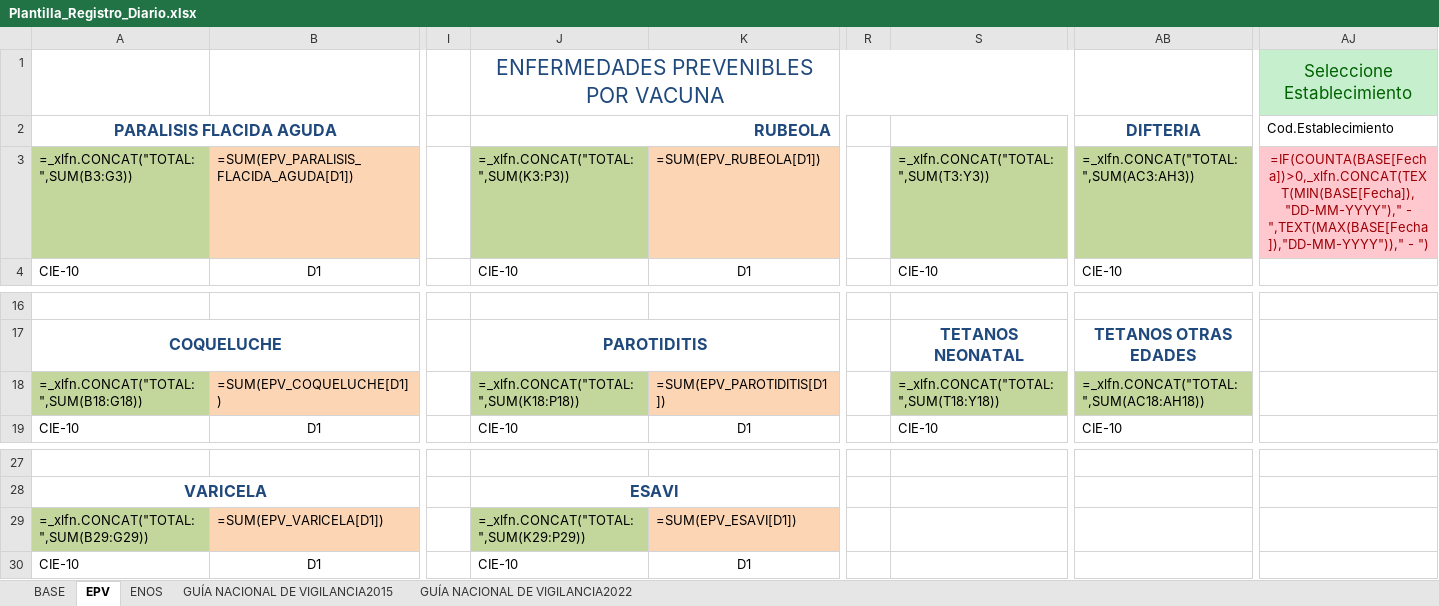
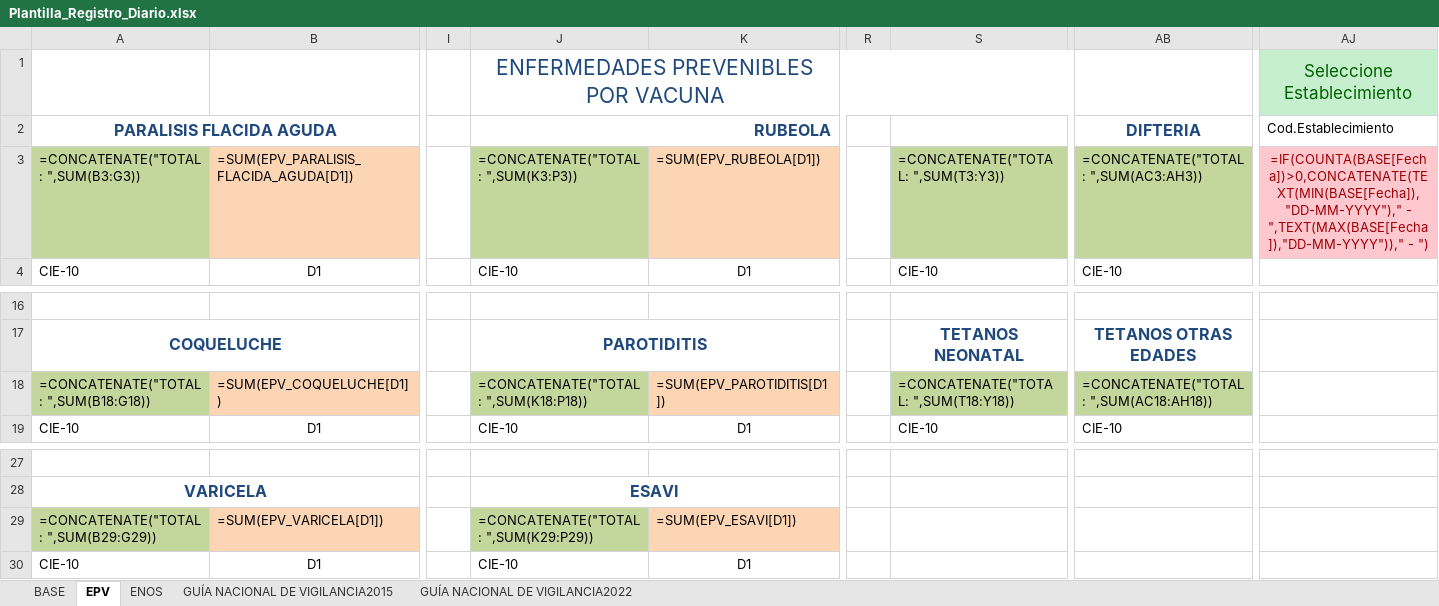
Before and after one commit to Elieser007/HIS-Downloader, an Excel workbook: Plantilla_Registro_Diario.xlsx, sheet EPV, drawn as a sheet; only a part is shown, gaps mark what is left out; values as stored, in another font and other column widths than the file's, no borders; formulas are shown in place of their values; conditional formats and table styles not drawn; the diff names each change by its address in the sheet, - before the commit and + after, or states it on an @@ line.

Commit message:
changed excel fx CONCAT for CONCATENAR

```diff
--- a/Plantilla_Registro_Diario.xlsx (sheet EPV)
+++ b/Plantilla_Registro_Diario.xlsx (sheet EPV)
-A3: =_xlfn.CONCAT("TOTAL: ",SUM(B3:G3))
+A3: =CONCATENATE("TOTAL: ",SUM(B3:G3))
-J3: =_xlfn.CONCAT("TOTAL: ",SUM(K3:P3))
+J3: =CONCATENATE("TOTAL: ",SUM(K3:P3))
-S3: =_xlfn.CONCAT("TOTAL: ",SUM(T3:Y3))
+S3: =CONCATENATE("TOTAL: ",SUM(T3:Y3))
-AB3: =_xlfn.CONCAT("TOTAL: ",SUM(AC3:AH3))
+AB3: =CONCATENATE("TOTAL: ",SUM(AC3:AH3))
-AJ3: =IF(COUNTA(BASE[Fecha])>0,_xlfn.CONCAT(TEXT(MIN(BASE[Fecha]),"DD-MM-YYYY")," - ",TEXT(MAX(BASE[Fecha]),"DD-MM-YYYY")),"…
+AJ3: =IF(COUNTA(BASE[Fecha])>0,CONCATENATE(TEXT(MIN(BASE[Fecha]),"DD-MM-YYYY")," - ",TEXT(MAX(BASE[Fecha]),"DD-MM-YYYY")),"…
-A18: =_xlfn.CONCAT("TOTAL: ",SUM(B18:G18))
+A18: =CONCATENATE("TOTAL: ",SUM(B18:G18))
-J18: =_xlfn.CONCAT("TOTAL: ",SUM(K18:P18))
+J18: =CONCATENATE("TOTAL: ",SUM(K18:P18))
-S18: =_xlfn.CONCAT("TOTAL: ",SUM(T18:Y18))
+S18: =CONCATENATE("TOTAL: ",SUM(T18:Y18))
-AB18: =_xlfn.CONCAT("TOTAL: ",SUM(AC18:AH18))
+AB18: =CONCATENATE("TOTAL: ",SUM(AC18:AH18))
-A29: =_xlfn.CONCAT("TOTAL: ",SUM(B29:G29))
+A29: =CONCATENATE("TOTAL: ",SUM(B29:G29))
-J29: =_xlfn.CONCAT("TOTAL: ",SUM(K29:P29))
+J29: =CONCATENATE("TOTAL: ",SUM(K29:P29))
```
